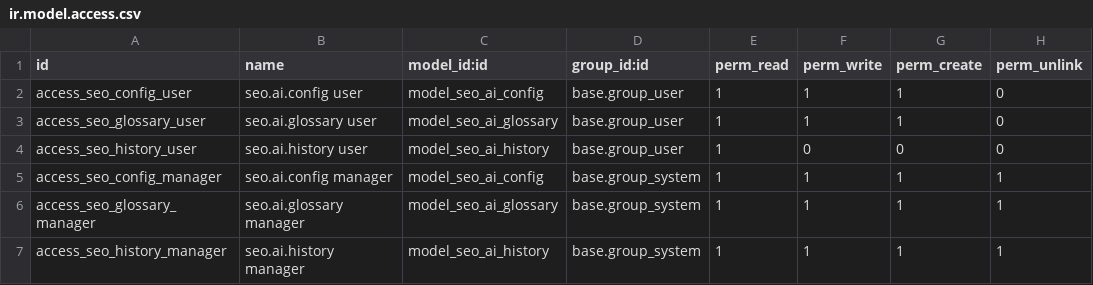
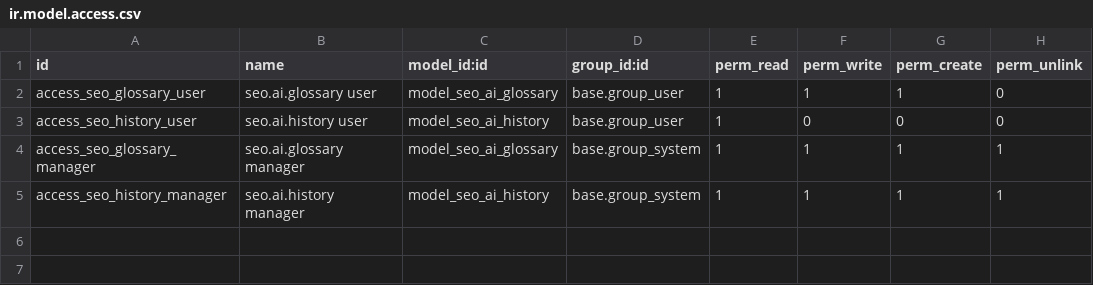
Before and after one commit to tommasosollo/Applicazioni-Odoo-LMM, a CSV file: addons/ecommerce_seo_translator_pro/security/ir.model.access.csv, drawn as a sheet; the diff names each change by its address in the sheet, - before the commit and + after, or states it on an @@ line.

Commit message:
fix(ecommerce_seo_translator_pro): Improve translate all functionality
- Add robust error handling and validation for "Translate All" button
- Verify description exists before attempting translation
- Check for at least 2 active languages in system
- Add granular error reporting showing which languages failed
- Implement per-language exception handling to continue on individual failures
- Add detailed logging for debugging translation issues
- Update README with troubleshooting guide for translation problems

Improvements:
- Better user feedback when translation prerequisites not met
- Prevent silent failures by raising informative UserError
- Track and report individual language translation failures
- Support partial success (some languages succeed, some fail)

Documentation:
- Add comprehensive doc strings to all Python files
- Document all public methods with args, returns, and examples
- Add module-level docstrings explaining purpose and features
- Comment all model classes and key business logic

Files:
- product_template.py: Enhanced translate method with full error handling
- ai_service.py: Comprehensive docstrings for all AI operations
- history.py, glossary.py: Complete audit and glossary documentation
- website_controller.py: REST API endpoint documentation
- README.md: Updated troubleshooting guide for translations

```diff
--- a/addons/ecommerce_seo_translator_pro/security/ir.model.access.csv
+++ b/addons/ecommerce_seo_translator_pro/security/ir.model.access.csv
-row 2: access_seo_config_user | seo.ai.config user | model_seo_ai_config | base.group_user | 1 | 1 | 1 | 0
-row 5: access_seo_config_manager | seo.ai.config manager | model_seo_ai_config | base.group_system | 1 | 1 | 1 | 1
```
Also changed, not shown: 6 other files.
